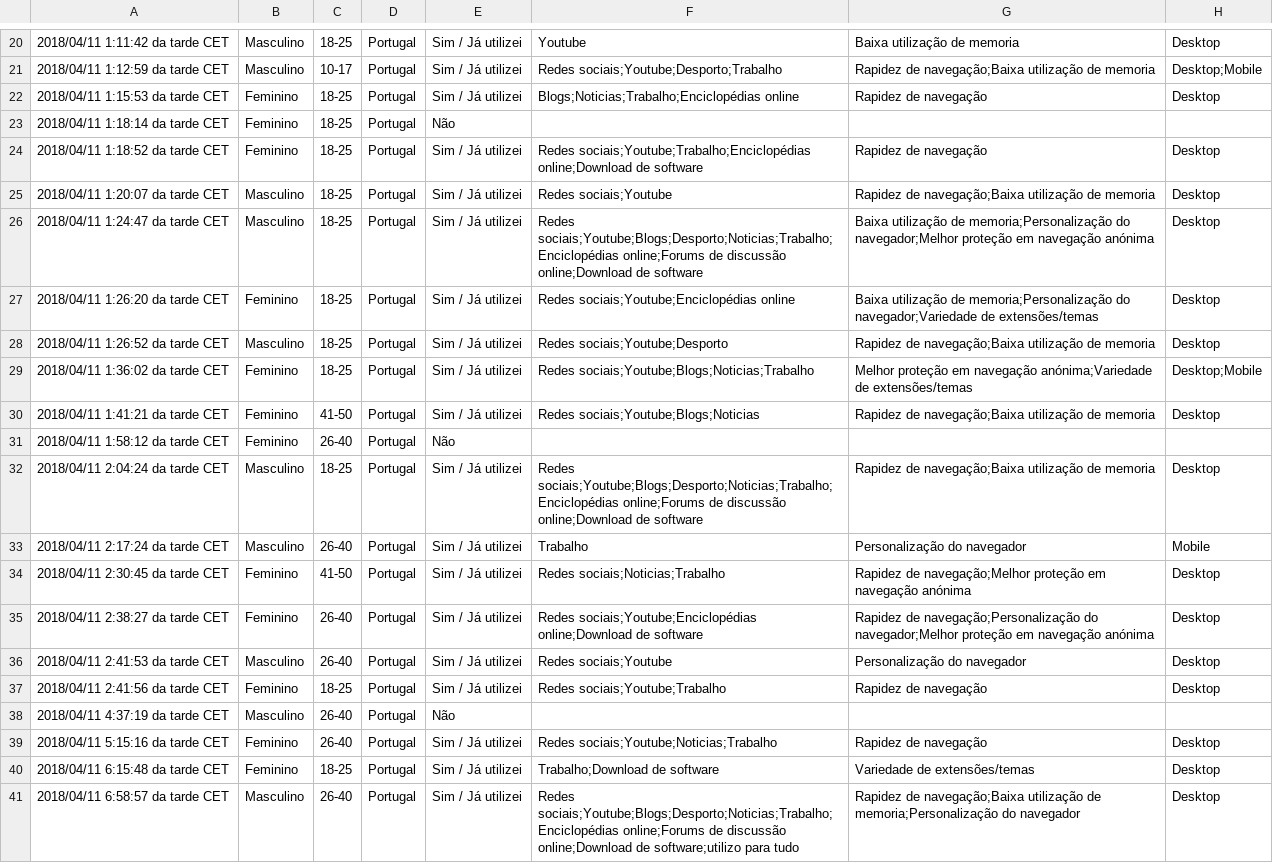
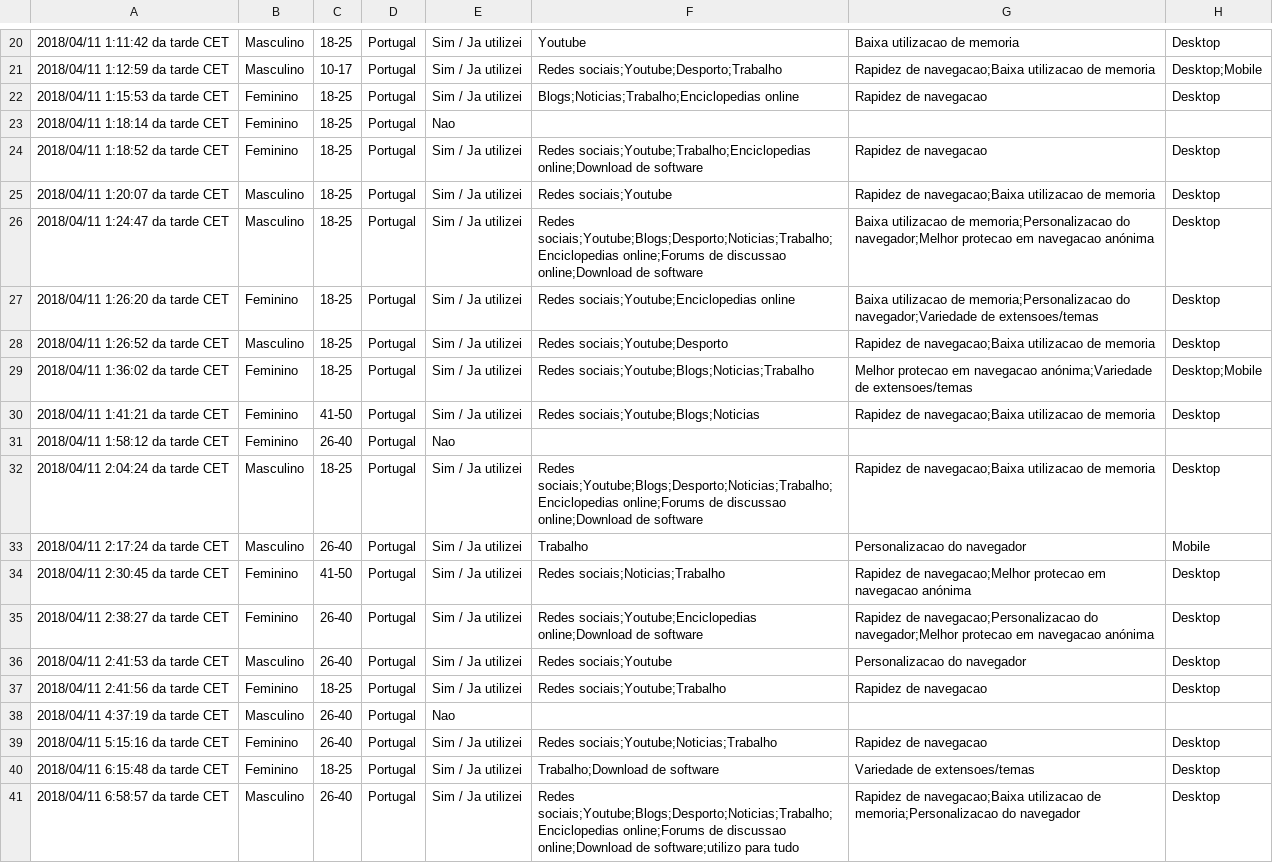
Before and after one commit to 1150623/myRepo_UbuntoRoR, a CSV file: ANADI/ANADI_Usaibilidade_Project/ANADI_Usabilidade/RESOURCES/Inquérito ANADI.csv, drawn as a sheet; only a part is shown, gaps mark what is left out; the diff covers the shown part only; the diff names each change by its address in the sheet, - before the commit and + after, or states it on an @@ line.

```diff
--- a/ANADI/ANADI_Usaibilidade_Project/ANADI_Usabilidade/RESOURCES/Inquérito ANADI.csv
+++ b/ANADI/ANADI_Usaibilidade_Project/ANADI_Usabilidade/RESOURCES/Inquérito ANADI.csv
-E20:E22: Sim / Já utilizei
+E20:E22: Sim / Ja utilizei
-G20: Baixa utilização de memoria
+G20: Baixa utilizacao de memoria
-G21: Rapidez de navegação;Baixa utilização de memoria
+G21: Rapidez de navegacao;Baixa utilizacao de memoria
-F22: Blogs;Noticias;Trabalho;Enciclopédias online
+F22: Blogs;Noticias;Trabalho;Enciclopedias online
-G22: Rapidez de navegação
+G22: Rapidez de navegacao
-E23: Não
+E23: Nao
-E24:E30: Sim / Já utilizei
+E24:E30: Sim / Ja utilizei
-F24: Redes sociais;Youtube;Trabalho;Enciclopédias online;Download de…
+F24: Redes sociais;Youtube;Trabalho;Enciclopedias online;Download de…
-G24: Rapidez de navegação
+G24: Rapidez de navegacao
-G25: Rapidez de navegação;Baixa utilização de memoria
+G25: Rapidez de navegacao;Baixa utilizacao de memoria
-F26: Redes sociais;Youtube;Blogs;Desporto;Noticias;Trabalho;Enciclopédias online;Forums de discussão online;Download de…
+F26: Redes sociais;Youtube;Blogs;Desporto;Noticias;Trabalho;Enciclopedias online;Forums de discussao online;Download de…
-G26: Baixa utilização de memoria;Personalização do navegador;Melhor proteção em navegação anónima
+G26: Baixa utilizacao de memoria;Personalizacao do navegador;Melhor protecao em navegacao anónima
-F27: Redes sociais;Youtube;Enciclopédias online
+F27: Redes sociais;Youtube;Enciclopedias online
-G27: Baixa utilização de memoria;Personalização do navegador;Variedade de extensões/temas
+G27: Baixa utilizacao de memoria;Personalizacao do navegador;Variedade de extensoes/temas
-G28: Rapidez de navegação;Baixa utilização de memoria
+G28: Rapidez de navegacao;Baixa utilizacao de memoria
-G29: Melhor proteção em navegação anónima;Variedade de extensões/temas
+G29: Melhor protecao em navegacao anónima;Variedade de extensoes/temas
-G30: Rapidez de navegação;Baixa utilização de memoria
+G30: Rapidez de navegacao;Baixa utilizacao de memoria
-E31: Não
+E31: Nao
-E32:E37: Sim / Já utilizei
+E32:E37: Sim / Ja utilizei
-F32: Redes sociais;Youtube;Blogs;Desporto;Noticias;Trabalho;Enciclopédias online;Forums de discussão online;Download de…
+F32: Redes sociais;Youtube;Blogs;Desporto;Noticias;Trabalho;Enciclopedias online;Forums de discussao online;Download de…
-G32: Rapidez de navegação;Baixa utilização de memoria
+G32: Rapidez de navegacao;Baixa utilizacao de memoria
-G33: Personalização do navegador
+G33: Personalizacao do navegador
-G34: Rapidez de navegação;Melhor proteção em navegação anónima
+G34: Rapidez de navegacao;Melhor protecao em navegacao anónima
-F35: Redes sociais;Youtube;Enciclopédias online;Download de…
+F35: Redes sociais;Youtube;Enciclopedias online;Download de…
-G35: Rapidez de navegação;Personalização do navegador;Melhor proteção em navegação anónima
+G35: Rapidez de navegacao;Personalizacao do navegador;Melhor protecao em navegacao anónima
-G36: Personalização do navegador
+G36: Personalizacao do navegador
-G37: Rapidez de navegação
+G37: Rapidez de navegacao
-E38: Não
+E38: Nao
-E39:E41: Sim / Já utilizei
+E39:E41: Sim / Ja utilizei
-G39: Rapidez de navegação
+G39: Rapidez de navegacao
-G40: Variedade de extensões/temas
+G40: Variedade de extensoes/temas
-F41: Redes sociais;Youtube;Blogs;Desporto;Noticias;Trabalho;Enciclopédias online;Forums de discussão online;Download de…
+F41: Redes sociais;Youtube;Blogs;Desporto;Noticias;Trabalho;Enciclopedias online;Forums de discussao online;Download de…
-G41: Rapidez de navegação;Baixa utilização de memoria;Personalização do navegador
+G41: Rapidez de navegacao;Baixa utilizacao de memoria;Personalizacao do navegador
```
Also changed, not shown: 1 added row, 1 removed row and 100 edited cells elsewhere in this file, 2 other files.
